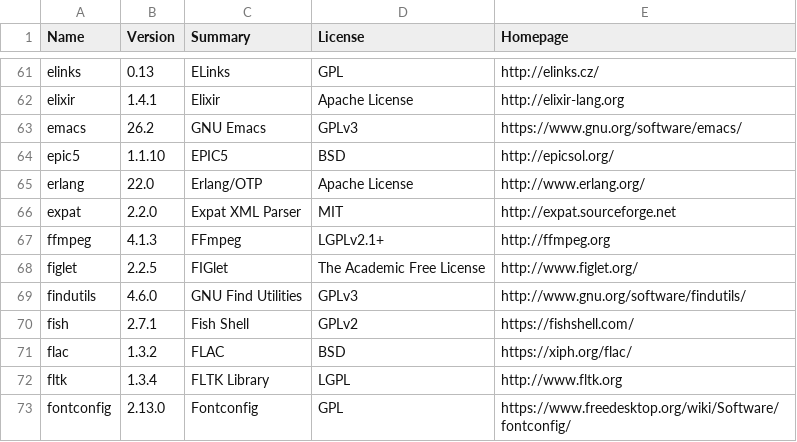
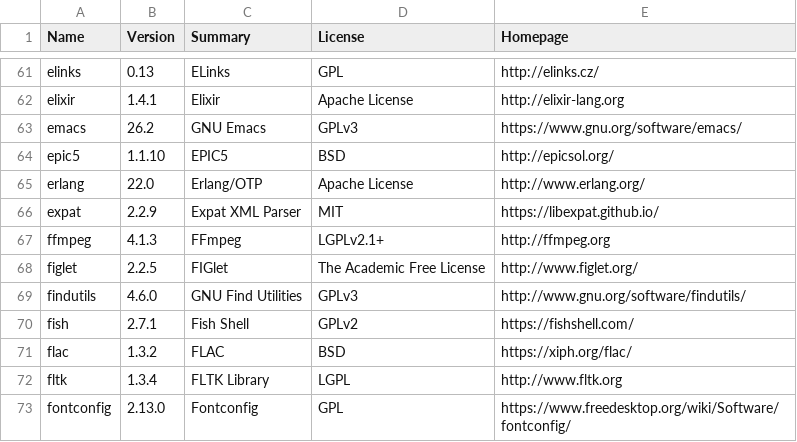
Before and after one commit to rudix-mac/rudix-mac.github.io, a CSV file: metadata.csv, drawn as a sheet; only a part is shown, gaps mark what is left out.

Commit message:
expat-2.2.9

```diff
--- a/metadata.csv
+++ b/metadata.csv
@@ -65,3 +65,3 @@ epic5,1.1.10,EPIC5,BSD,http://epicsol.org/
 erlang,22.0,Erlang/OTP,Apache License,http://www.erlang.org/
-expat,2.2.0,Expat XML Parser,MIT,http://expat.sourceforge.net
+expat,2.2.9,Expat XML Parser,MIT,https://libexpat.github.io/
 ffmpeg,4.1.3,FFmpeg,LGPLv2.1+,http://ffmpeg.org
```
Also changed, not shown: 1 other file.
